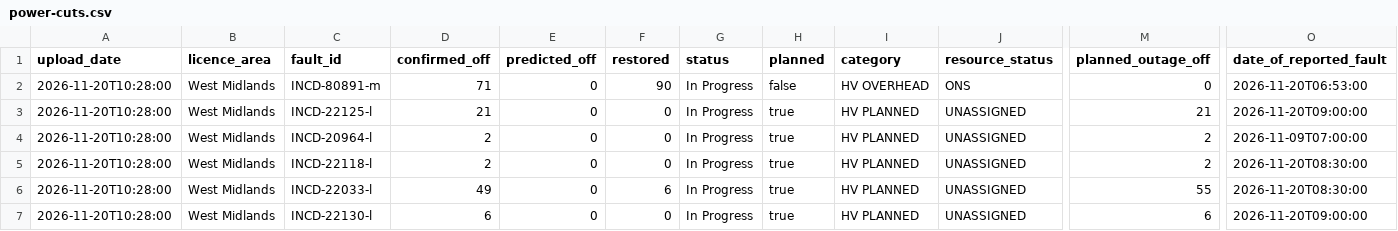
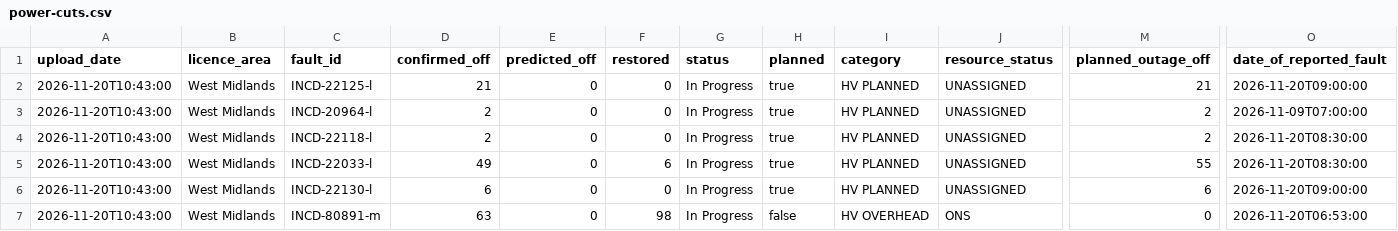
Before and after one commit to thechelsuk/uk.cheltenham-od.raw, a CSV file: sources/nged-power-cuts/power-cuts.csv, drawn as a sheet; only a part is shown, gaps mark what is left out; removed rows and columns are numbered as before the commit, all else as after; rows hold the shown columns only; the diff names each change by its address in the sheet, - before the commit and + after, or states it on an @@ line.

```diff
--- a/sources/nged-power-cuts/power-cuts.csv
+++ b/sources/nged-power-cuts/power-cuts.csv
-row 2: 2026-11-20T10:28:00 | West Midlands | INCD-80891-m | 71 | 0 | 90 | In Progress | false | HV OVERHEAD | ONS | 0 | 2026-11-20T06:53:00
-A2:A6 (upload_date): 2026-11-20T10:28:00
+A2:A6 (upload_date): 2026-11-20T10:43:00
+row 7: 2026-11-20T10:43:00 | West Midlands | INCD-80891-m | 63 | 0 | 98 | In Progress | false | HV OVERHEAD | ONS | 0 | 2026-11-20T06:53:00
```
Also changed, not shown: 3 other files.
